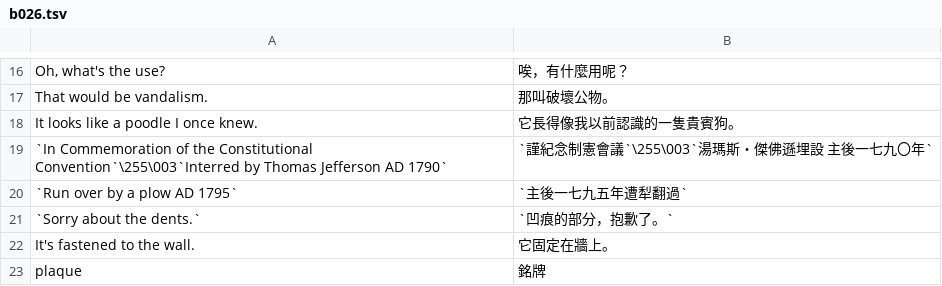
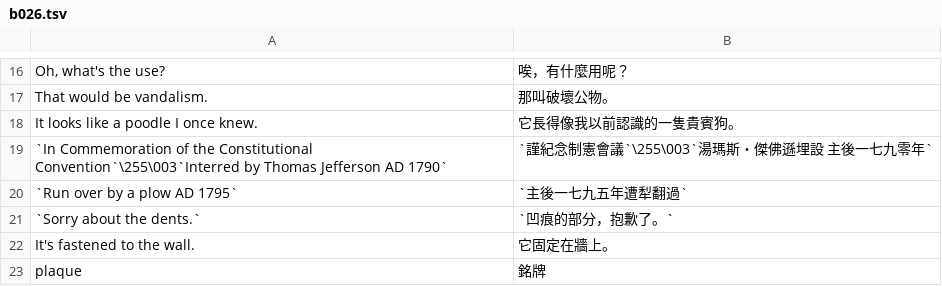
Before and after one commit to wicanr2/day_of_the_tentacle_cht, a TSV file: translations/dott/b026.tsv, drawn as a sheet; only a part is shown, gaps mark what is left out.

```diff
--- a/translations/dott/b026.tsv
+++ b/translations/dott/b026.tsv
@@ -18,3 +18,3 @@ That would be vandalism.	那叫破壞公物。
 It looks like a poodle I once knew.	它長得像我以前認識的一隻貴賓狗。
-`In Commemoration of the Constitutional Convention`\255\003`Interred by Thomas Jefferson AD 1790`	`謹紀念制憲會議`\255\003`湯瑪斯・傑佛遜埋設　主後一七九〇年`
+`In Commemoration of the Constitutional Convention`\255\003`Interred by Thomas Jefferson AD 1790`	`謹紀念制憲會議`\255\003`湯瑪斯・傑佛遜埋設　主後一七九零年`
 `Run over by a plow AD 1795`	`主後一七九五年遭犁翻過`
```
Also changed, not shown: translations/dott/b030.tsv, 2 other files.
